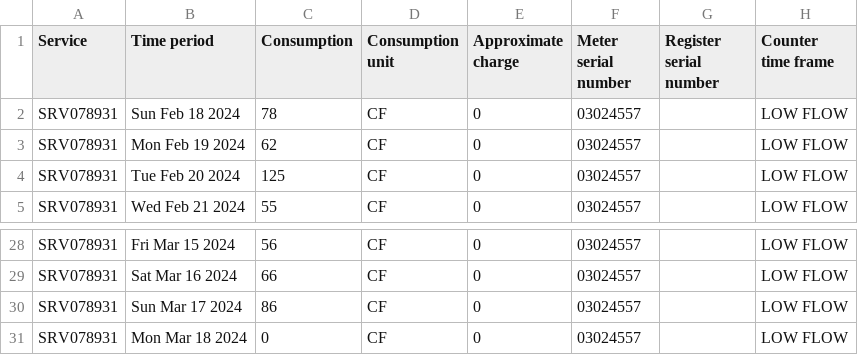
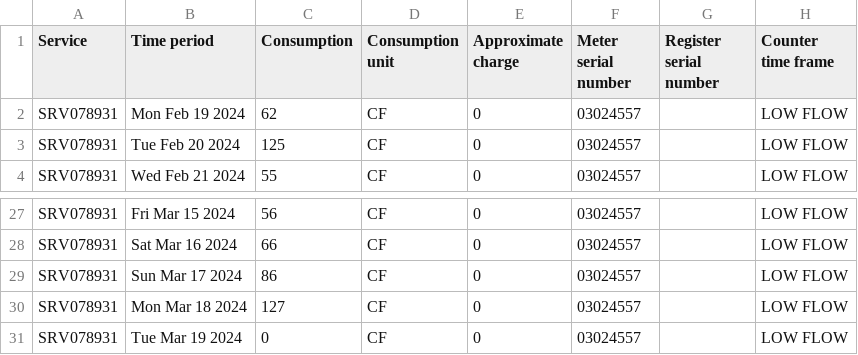
Before and after one commit to waterusage/datagopm, a CSV file: 11_f.csv, drawn as a sheet; only a part is shown, gaps mark what is left out.

```diff
--- a/11_f.csv
+++ b/11_f.csv
@@ -1,3 +1,2 @@
 Service,Time period,Consumption,Consumption unit,Approximate charge,Meter serial number,Register serial number,Counter time frame
-SRV078931,Sun Feb 18 2024,78,CF,0,03024557,,LOW FLOW
 SRV078931,Mon Feb 19 2024,62,CF,0,03024557,,LOW FLOW
@@ -30,2 +29,3 @@ SRV078931,Sat Mar 16 2024,66,CF,0,03024557,,LOW FLOW
 SRV078931,Sun Mar 17 2024,86,CF,0,03024557,,LOW FLOW
-SRV078931,Mon Mar 18 2024,0,CF,0,03024557,,LOW FLOW
+SRV078931,Mon Mar 18 2024,127,CF,0,03024557,,LOW FLOW
+SRV078931,Tue Mar 19 2024,0,CF,0,03024557,,LOW FLOW
```
Also changed, not shown: 194_b.csv, 27_k.csv, 15 other files.
